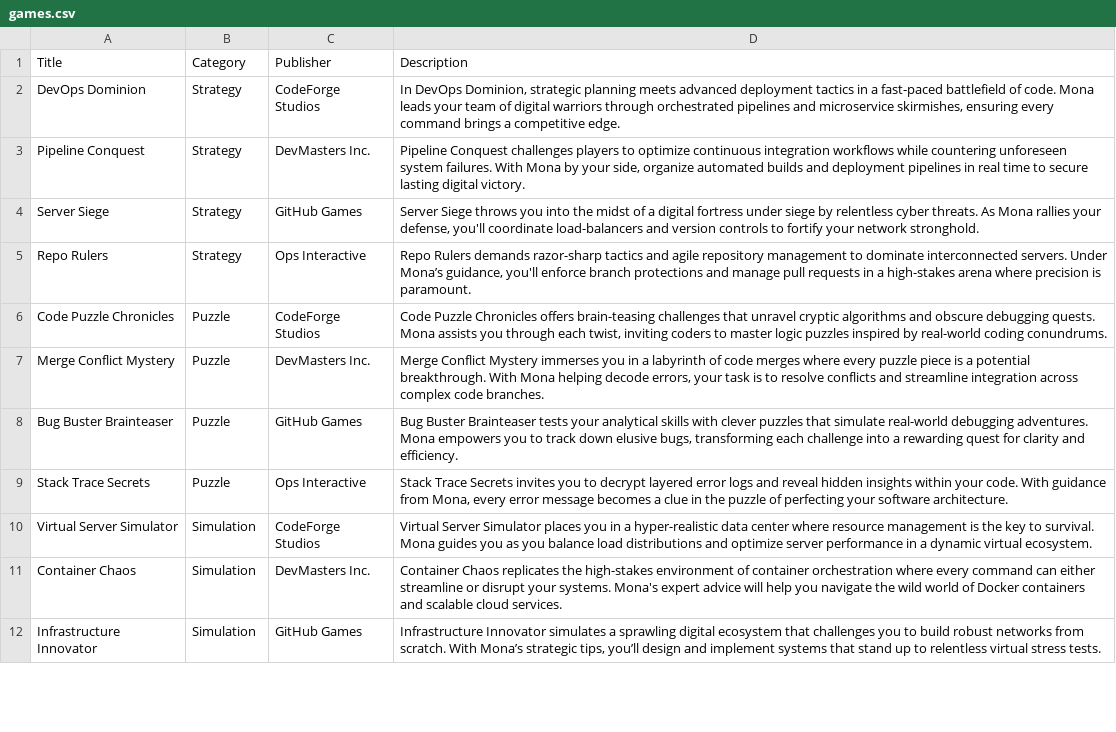
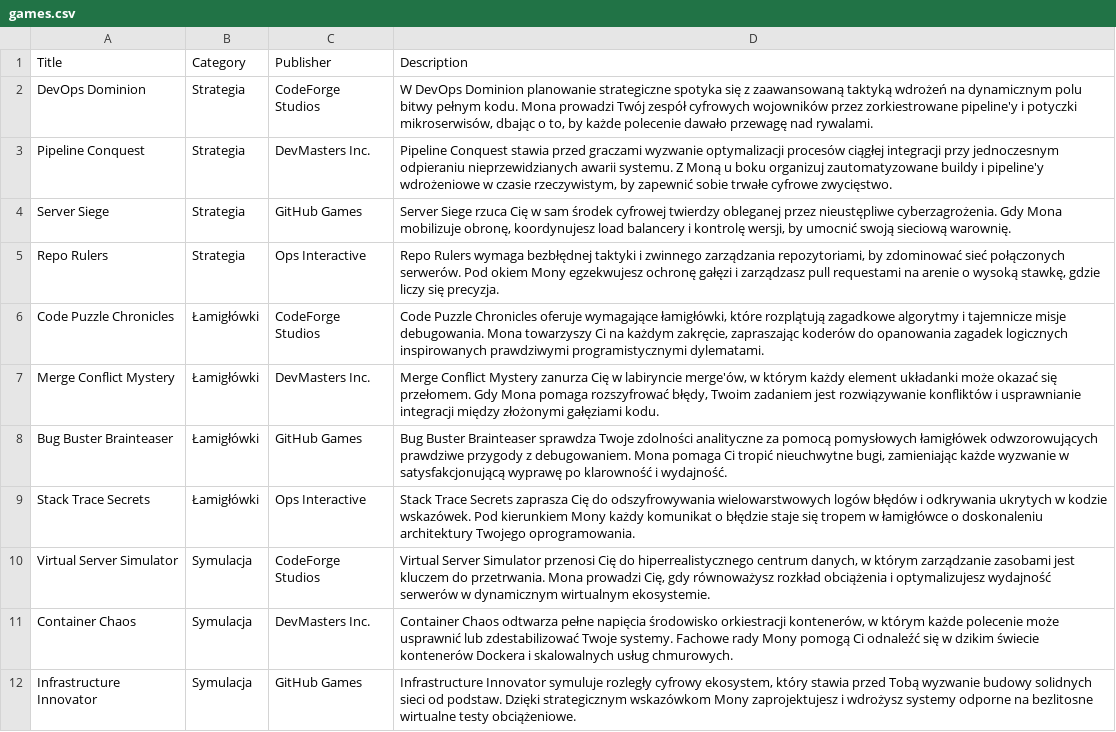
Before and after one commit to pawel-siwek/tailspin-toys, a CSV file: db/games.csv, drawn as a sheet; only a part is shown; the diff covers the shown part only; the diff names each change by its address in the sheet, - before the commit and + after, or states it on an @@ line.

Commit message:
Spolszcz aplikację, dane, testy i instrukcje dla Copilota
Wszystko, co czyta człowiek, jest teraz po polsku:

- interfejs: strona główna, szczegóły gry, O nas, 404, nagłówek, karty
  (lang="pl")
- dane: opisy 21 gier i nazwy kategorii w games.csv; tytuły gier i nazwy
  wydawców zostają jako nazwy własne, więc oceny liczone z tytułu się nie
  zmieniają
- komunikaty w kodzie: "Brak oceny", opisy kategorii/wydawców, blurb
  crowdfundingowy, zastępniki w eksporcie katalogu, logi seed/export
- komentarze w kodzie i JSDoc
- testy: asercje dopasowane do nowych napisów, tytuły testów i kroków
  po polsku (unit + e2e)
- instrukcje dla Copilota (copilot-instructions.md, instructions/*.md),
  skille quality-checks i make-contribution, szablony PR i zgłoszeń
- workflowy GitHub Actions i dependabot.yml: komentarze i nazwy kroków
- README, CONTRIBUTING, SUPPORT, SECURITY

Sekcja "Język" w copilot-instructions.md mówi teraz wprost: po polsku
wszystko, co czyta człowiek, po angielsku identyfikatory w kodzie
i nazwy gałęzi.

Lekcje warsztatu odwołują się do nagłówka "### Wymagania formatowania
kodu" w copilot-instructions.md i do braku sekcji o formacie raportu
w quality-checks/SKILL.md; oba zachowane.

```diff
--- a/db/games.csv
+++ b/db/games.csv
-B2:B5 (Category): Strategy
+B2:B5 (Category): Strategia
-D2 (Description): In DevOps Dominion, strategic planning meets advanced deployment tactics in a fast-paced battlefield of code. Mona leads your team of digital warriors through orchestrated pipelines and microservice skirmishes, ensuring every command brings a competitive edge.
+D2 (Description): W DevOps Dominion planowanie strategiczne spotyka się z zaawansowaną taktyką wdrożeń na dynamicznym polu bitwy pełnym kodu. Mona prowadzi Twój zespół cyfrowych wojowników przez zorkiestrowane pipeline'y i potyczki mikroserwisów, dbając o to, by każde polecenie dawało przewagę nad rywalami.
-D3 (Description): Pipeline Conquest challenges players to optimize continuous integration workflows while countering unforeseen system failures. With Mona by your side, organize automated builds and deployment pipelines in real time to secure lasting digital victory.
+D3 (Description): Pipeline Conquest stawia przed graczami wyzwanie optymalizacji procesów ciągłej integracji przy jednoczesnym odpieraniu nieprzewidzianych awarii systemu. Z Moną u boku organizuj zautomatyzowane buildy i pipeline'y wdrożeniowe w czasie rzeczywistym, by zapewnić sobie trwałe cyfrowe zwycięstwo.
-D4 (Description): Server Siege throws you into the midst of a digital fortress under siege by relentless cyber threats. As Mona rallies your defense, you'll coordinate load-balancers and version controls to fortify your network stronghold.
+D4 (Description): Server Siege rzuca Cię w sam środek cyfrowej twierdzy obleganej przez nieustępliwe cyberzagrożenia. Gdy Mona mobilizuje obronę, koordynujesz load balancery i kontrolę wersji, by umocnić swoją sieciową warownię.
-D5 (Description): Repo Rulers demands razor-sharp tactics and agile repository management to dominate interconnected servers. Under Mona’s guidance, you'll enforce branch protections and manage pull requests in a high-stakes arena where precision is paramount.
+D5 (Description): Repo Rulers wymaga bezbłędnej taktyki i zwinnego zarządzania repozytoriami, by zdominować sieć połączonych serwerów. Pod okiem Mony egzekwujesz ochronę gałęzi i zarządzasz pull requestami na arenie o wysoką stawkę, gdzie liczy się precyzja.
-B6:B9 (Category): Puzzle
+B6:B9 (Category): Łamigłówki
-D6 (Description): …Puzzle Chronicles offers brain-teasing challenges that unravel cryptic algorithms and obscure debugging quests. Mona assists you through each twist, inviting coders to master logic puzzles inspired by real-world coding conundrums.
+D6 (Description): …Puzzle Chronicles oferuje wymagające łamigłówki, które rozplątują zagadkowe algorytmy i tajemnicze misje debugowania. Mona towarzyszy Ci na każdym zakręcie, zapraszając koderów do opanowania zagadek logicznych inspirowanych prawdziwymi programistycznymi dylematami.
-D7 (Description): …Conflict Mystery immerses you in a labyrinth of code merges where every puzzle piece is a potential breakthrough. With Mona helping decode errors, your task is to resolve conflicts and streamline integration across complex code branches.
+D7 (Description): …Conflict Mystery zanurza Cię w labiryncie merge'ów, w którym każdy element układanki może okazać się przełomem. Gdy Mona pomaga rozszyfrować błędy, Twoim zadaniem jest rozwiązywanie konfliktów i usprawnianie integracji między złożonymi gałęziami kodu.
-D8 (Description): …Buster Brainteaser tests your analytical skills with clever puzzles that simulate real-world debugging adventures. Mona empowers you to track down elusive bugs, transforming each challenge into a rewarding quest for clarity and efficiency.
+D8 (Description): …Buster Brainteaser sprawdza Twoje zdolności analityczne za pomocą pomysłowych łamigłówek odwzorowujących prawdziwe przygody z debugowaniem. Mona pomaga Ci tropić nieuchwytne bugi, zamieniając każde wyzwanie w satysfakcjonującą wyprawę po klarowność i wydajność.
-D9 (Description): …Trace Secrets invites you to decrypt layered error logs and reveal hidden insights within your code. With guidance from Mona, every error message becomes a clue in the puzzle of perfecting your software architecture.
+D9 (Description): …Trace Secrets zaprasza Cię do odszyfrowywania wielowarstwowych logów błędów i odkrywania ukrytych w kodzie wskazówek. Pod kierunkiem Mony każdy komunikat o błędzie staje się tropem w łamigłówce o doskonaleniu architektury Twojego oprogramowania.
-B10:B12 (Category): Simulation
+B10:B12 (Category): Symulacja
-D10 (Description): …Server Simulator places you in a hyper-realistic data center where resource management is the key to survival. Mona guides you as you balance load distributions and optimize server performance in a dynamic virtual ecosystem.
+D10 (Description): …Server Simulator przenosi Cię do hiperrealistycznego centrum danych, w którym zarządzanie zasobami jest kluczem do przetrwania. Mona prowadzi Cię, gdy równoważysz rozkład obciążenia i optymalizujesz wydajność serwerów w dynamicznym wirtualnym ekosystemie.
-D11 (Description): Container Chaos replicates the high-stakes environment of container orchestration where every command can either streamline or disrupt your systems. Mona's expert advice will help you navigate the wild world of Docker containers and scalable cloud services.
+D11 (Description): Container Chaos odtwarza pełne napięcia środowisko orkiestracji kontenerów, w którym każde polecenie może usprawnić lub zdestabilizować Twoje systemy. Fachowe rady Mony pomogą Ci odnaleźć się w dzikim świecie kontenerów Dockera i skalowalnych usług chmurowych.
-D12 (Description): Infrastructure Innovator simulates a sprawling digital ecosystem that challenges you to build robust networks from scratch. With Mona’s strategic tips, you’ll design and implement systems that stand up to relentless virtual stress tests.
+D12 (Description): Infrastructure Innovator symuluje rozległy cyfrowy ekosystem, który stawia przed Tobą wyzwanie budowy solidnych sieci od podstaw. Dzięki strategicznym wskazówkom Mony zaprojektujesz i wdrożysz systemy odporne na bezlitosne wirtualne testy obciążeniowe.
```
Also changed, not shown: 20 edited cells elsewhere in this file, 47 other files.
